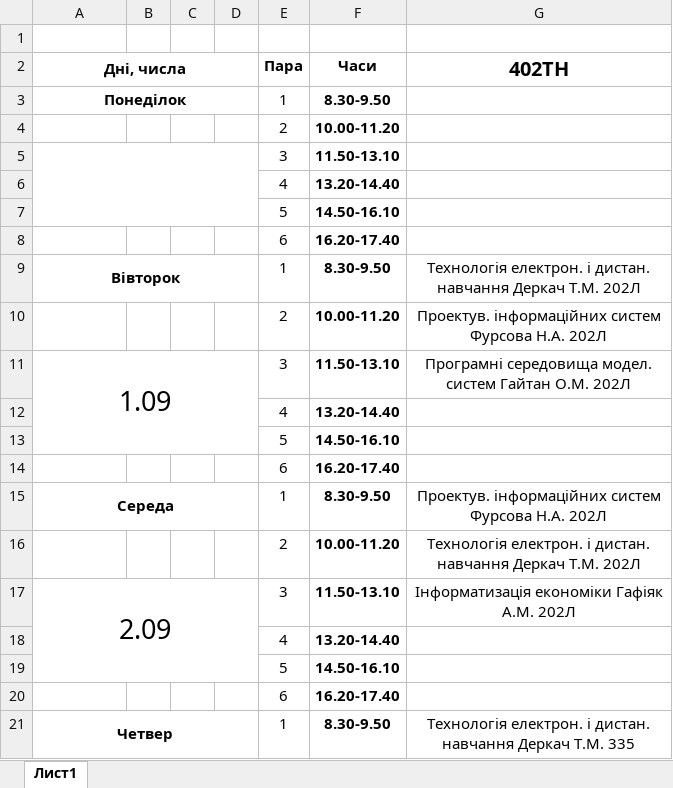
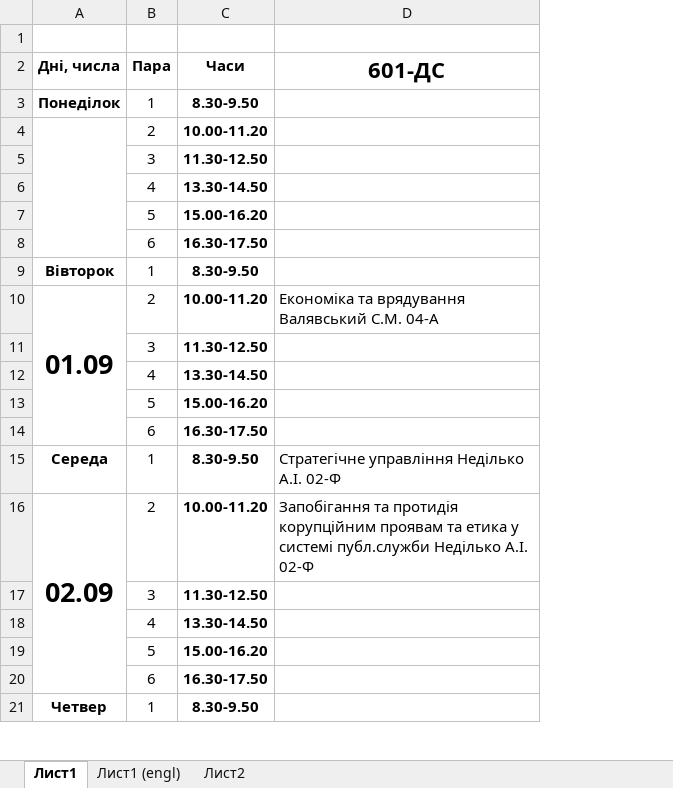
Before and after one commit to bogdanpoh/nupp_bot, an Excel workbook: documents/excel_file.xlsx, sheet Лист1, drawn as a sheet; only a part is shown; values as stored, in another font and other column widths than the file's, no borders; removed rows and columns are numbered as before the commit, all else as after; the diff covers the shown part only; the diff names each change by its address in the sheet, - before the commit and + after, or states it on an @@ line.

```diff
--- a/documents/excel_file.xlsx (sheet Лист1)
+++ b/documents/excel_file.xlsx (sheet Лист1)
+sheet tab: Лист1 (engl)
+sheet tab: Лист2
-column B, empty
-column C, empty
-column D, empty
-column G (402ТН), rows 9-21: Технологія електрон. і дистан. навчання Деркач Т.М. 202Л | Проектув. інформаційних систем Фурсова Н.А. 202Л | Програмні середовища модел. систем Гайтан О.М. 202Л |  |  |  | Проектув. інформаційних систем Фурсова Н.А. 202Л | Технологія електрон. і дистан. навчання Деркач Т.М. 202Л | Інформатизація економіки Гафіяк А.М. 202Л |  |  |  | Технологія електрон. і дистан. навчання Деркач Т.М. 335
+column D (601-ДС), rows 10-16: Економіка та врядування Валявський С.М. 04-А |  |  |  |  | Стратегічне управління Неділько А.І. 02-Ф | Запобігання та протидія корупційним проявам та етика у системі публ.служби Неділько А.І. 02-Ф
-A2:D2 merged
-A3:D3 merged
+A4:A8 merged
-A5:D7 merged
-C5 (Часи): 11.50-13.10
+C5 (Часи): 11.30-12.50
-C6 (Часи): 13.20-14.40
+C6 (Часи): 13.30-14.50
-C7 (Часи): 14.50-16.10
+C7 (Часи): 15.00-16.20
-C8 (Часи): 16.20-17.40
+C8 (Часи): 16.30-17.50
-A9:D9 merged
-A10 (Дні, числа): (empty)
+A10 (Дні, числа): 01.09
+A10:A14 merged
-A11 (Дні, числа): 1.09
+A11 (Дні, числа): (empty)
-A11:D13 merged
-C11 (Часи): 11.50-13.10
+C11 (Часи): 11.30-12.50
-C12 (Часи): 13.20-14.40
+C12 (Часи): 13.30-14.50
-C13 (Часи): 14.50-16.10
+C13 (Часи): 15.00-16.20
-C14 (Часи): 16.20-17.40
+C14 (Часи): 16.30-17.50
-A15:D15 merged
-A16 (Дні, числа): (empty)
+A16 (Дні, числа): 02.09
+A16:A20 merged
-A17 (Дні, числа): 2.09
+A17 (Дні, числа): (empty)
-A17:D19 merged
-C17 (Часи): 11.50-13.10
+C17 (Часи): 11.30-12.50
-C18 (Часи): 13.20-14.40
+C18 (Часи): 13.30-14.50
-C19 (Часи): 14.50-16.10
+C19 (Часи): 15.00-16.20
-C20 (Часи): 16.20-17.40
+C20 (Часи): 16.30-17.50
-A21:D21 merged
```
Also changed, not shown: 12 edited cells and merged cells elsewhere in this sheet, 2 other files.
